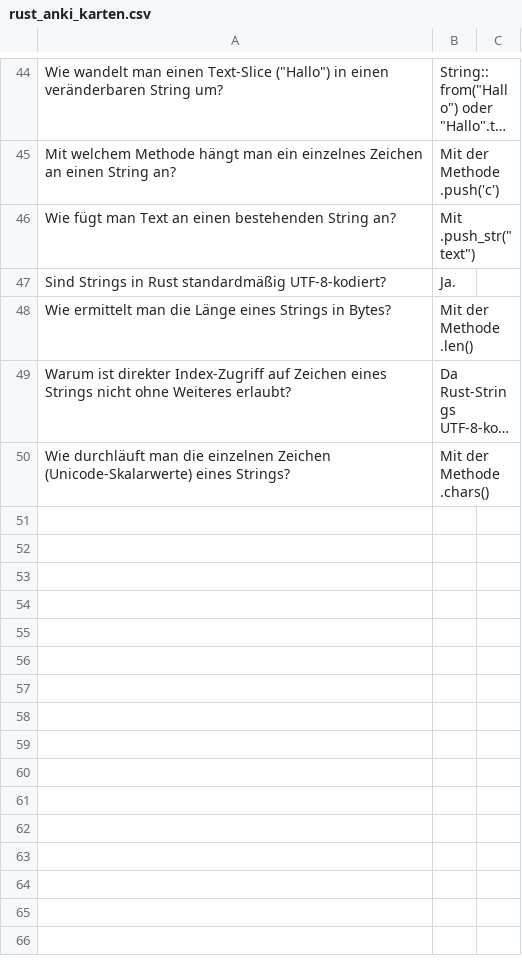
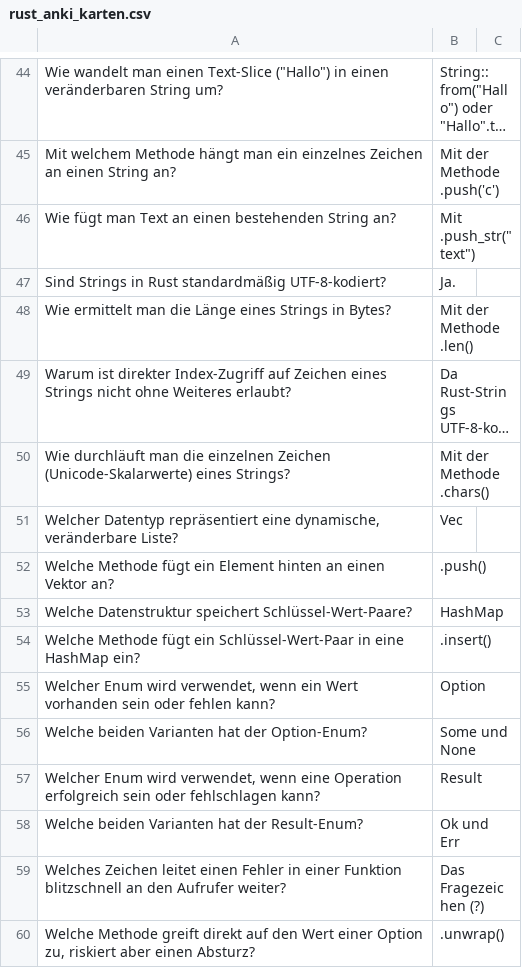
Before and after one commit to thorstenkloehn/Anfaenger, a CSV file: rust_anki_karten.csv, drawn as a sheet; only a part is shown, gaps mark what is left out; long unchanged cells end in …; the diff names each change by its address in the sheet, - before the commit and + after, or states it on an @@ line.

```diff
--- a/rust_anki_karten.csv
+++ b/rust_anki_karten.csv
+row 51: Welcher Datentyp repräsentiert eine dynamische, veränderbare Liste? | Vec
+row 52: Welche Methode fügt ein Element hinten an einen Vektor an? | .push()
+row 53: Welche Datenstruktur speichert Schlüssel-Wert-Paare? | HashMap
+row 54: Welche Methode fügt ein Schlüssel-Wert-Paar in eine HashMap ein? | .insert()
+row 55: Welcher Enum wird verwendet, wenn ein Wert vorhanden sein oder fehlen kann? | Option
+row 56: Welche beiden Varianten hat der Option-Enum? | Some und None
+row 57: Welcher Enum wird verwendet, wenn eine Operation erfolgreich sein oder fehlschlagen kann? | Result
+row 58: Welche beiden Varianten hat der Result-Enum? | Ok und Err
+row 59: Welches Zeichen leitet einen Fehler in einer Funktion blitzschnell an den Aufrufer weiter? | Das Fragezeichen (?)
+row 60: Welche Methode greift direkt auf den Wert einer Option zu, riskiert aber einen Absturz? | .unwrap()
```
Also changed, not shown: 52 other files.
